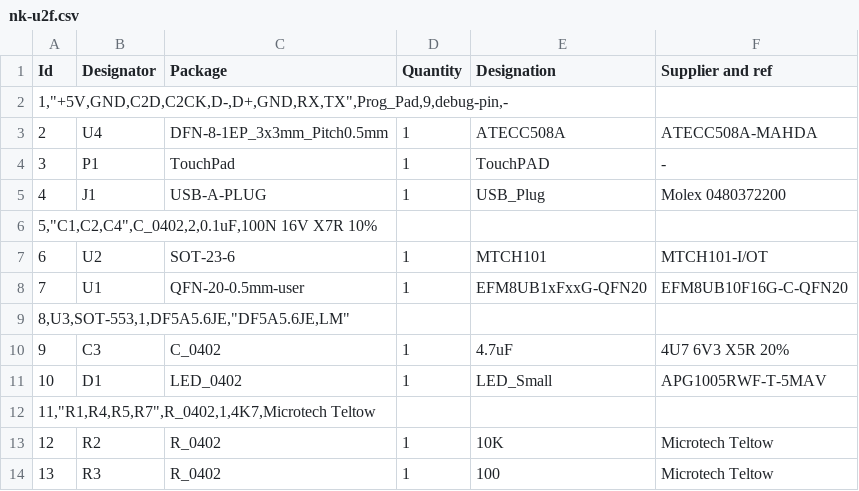
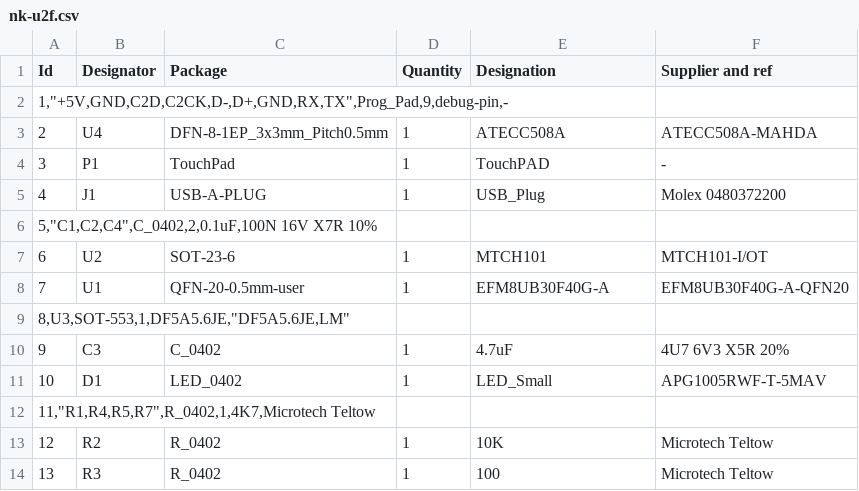
Before and after one commit to Nitrokey/nitrokey-fido-u2f-hardware, a CSV file: hardware/gerber/nk-u2f.csv, drawn as a sheet.

```diff
--- a/hardware/gerber/nk-u2f.csv
+++ b/hardware/gerber/nk-u2f.csv
@@ -7,3 +7,3 @@ Id,Designator,Package,Quantity,Designation,Supplier and ref
 6,U2,SOT-23-6,1,MTCH101,MTCH101-I/OT
-7,U1,QFN-20-0.5mm-user,1,EFM8UB1xFxxG-QFN20,EFM8UB10F16G-C-QFN20
+7,U1,QFN-20-0.5mm-user,1,EFM8UB30F40G-A,EFM8UB30F40G-A-QFN20
 "8,U3,SOT-553,1,DF5A5.6JE,""DF5A5.6JE,LM"""
```
Also changed, not shown: 15 other files.
